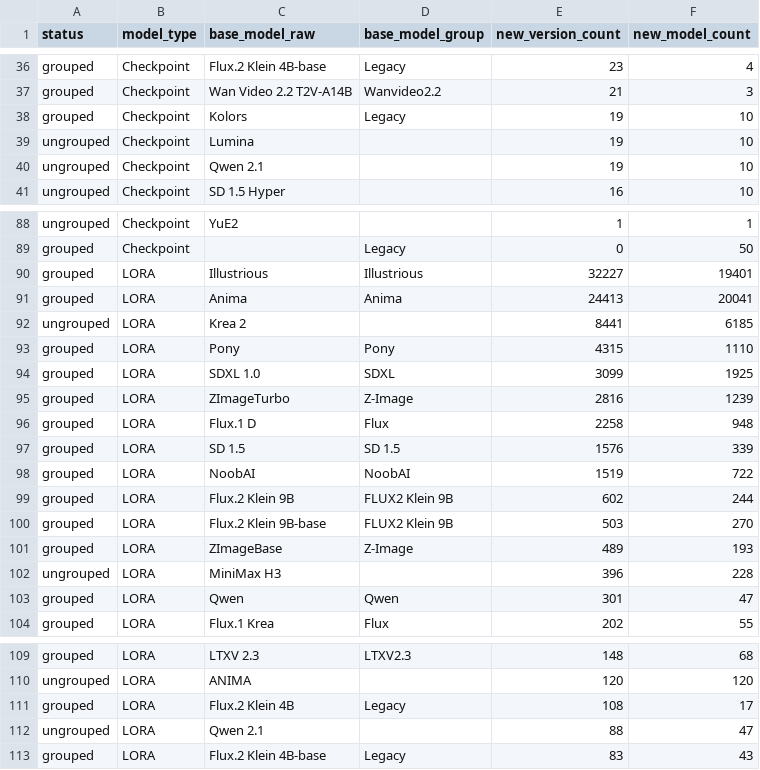
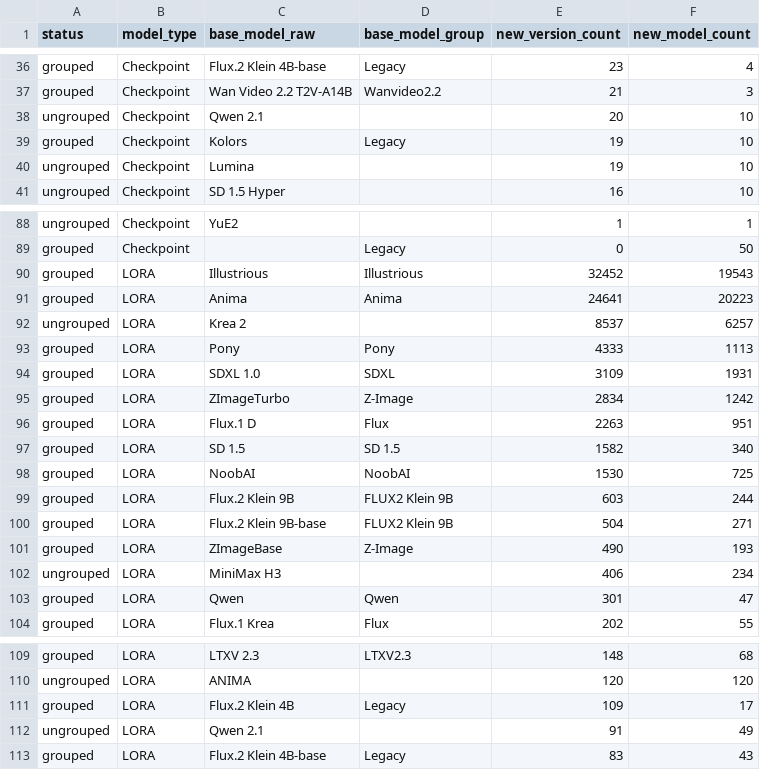
Before and after one commit to Shiba-2-shiba/civiresearch-experimental, a CSV file: data/exports/base_model_audit.csv, drawn as a sheet; only a part is shown, gaps mark what is left out; the diff covers the shown part only.

```diff
--- a/data/exports/base_model_audit.csv
+++ b/data/exports/base_model_audit.csv
@@ -37,5 +37,5 @@ grouped,Checkpoint,Flux.2 Klein 4B-base,Legacy,23,4
 grouped,Checkpoint,Wan Video 2.2 T2V-A14B,Wanvideo2.2,21,3
+ungrouped,Checkpoint,Qwen 2.1,,20,10
 grouped,Checkpoint,Kolors,Legacy,19,10
 ungrouped,Checkpoint,Lumina,,19,10
-ungrouped,Checkpoint,Qwen 2.1,,19,10
 ungrouped,Checkpoint,SD 1.5 Hyper,,16,10
@@ -89,15 +89,15 @@ ungrouped,Checkpoint,YuE2,,1,1
 grouped,Checkpoint,,Legacy,0,50
-grouped,LORA,Illustrious,Illustrious,32227,19401
-grouped,LORA,Anima,Anima,24413,20041
-ungrouped,LORA,Krea 2,,8441,6185
-grouped,LORA,Pony,Pony,4315,1110
-grouped,LORA,SDXL 1.0,SDXL,3099,1925
-grouped,LORA,ZImageTurbo,Z-Image,2816,1239
-grouped,LORA,Flux.1 D,Flux,2258,948
-grouped,LORA,SD 1.5,SD 1.5,1576,339
-grouped,LORA,NoobAI,NoobAI,1519,722
-grouped,LORA,Flux.2 Klein 9B,FLUX2 Klein 9B,602,244
-grouped,LORA,Flux.2 Klein 9B-base,FLUX2 Klein 9B,503,270
-grouped,LORA,ZImageBase,Z-Image,489,193
-ungrouped,LORA,MiniMax H3,,396,228
+grouped,LORA,Illustrious,Illustrious,32452,19543
+grouped,LORA,Anima,Anima,24641,20223
+ungrouped,LORA,Krea 2,,8537,6257
+grouped,LORA,Pony,Pony,4333,1113
+grouped,LORA,SDXL 1.0,SDXL,3109,1931
+grouped,LORA,ZImageTurbo,Z-Image,2834,1242
+grouped,LORA,Flux.1 D,Flux,2263,951
+grouped,LORA,SD 1.5,SD 1.5,1582,340
+grouped,LORA,NoobAI,NoobAI,1530,725
+grouped,LORA,Flux.2 Klein 9B,FLUX2 Klein 9B,603,244
+grouped,LORA,Flux.2 Klein 9B-base,FLUX2 Klein 9B,504,271
+grouped,LORA,ZImageBase,Z-Image,490,193
+ungrouped,LORA,MiniMax H3,,406,234
 grouped,LORA,Qwen,Qwen,301,47
@@ -110,4 +110,4 @@ grouped,LORA,LTXV 2.3,LTXV2.3,148,68
 ungrouped,LORA,ANIMA,,120,120
-grouped,LORA,Flux.2 Klein 4B,Legacy,108,17
-ungrouped,LORA,Qwen 2.1,,88,47
+grouped,LORA,Flux.2 Klein 4B,Legacy,109,17
+ungrouped,LORA,Qwen 2.1,,91,49
 grouped,LORA,Flux.2 Klein 4B-base,Legacy,83,43
```
Also changed, not shown: 10 edited cells elsewhere in this file, data/daily_counts.csv, data/exports/monthly_counts.csv, 2 other files.
